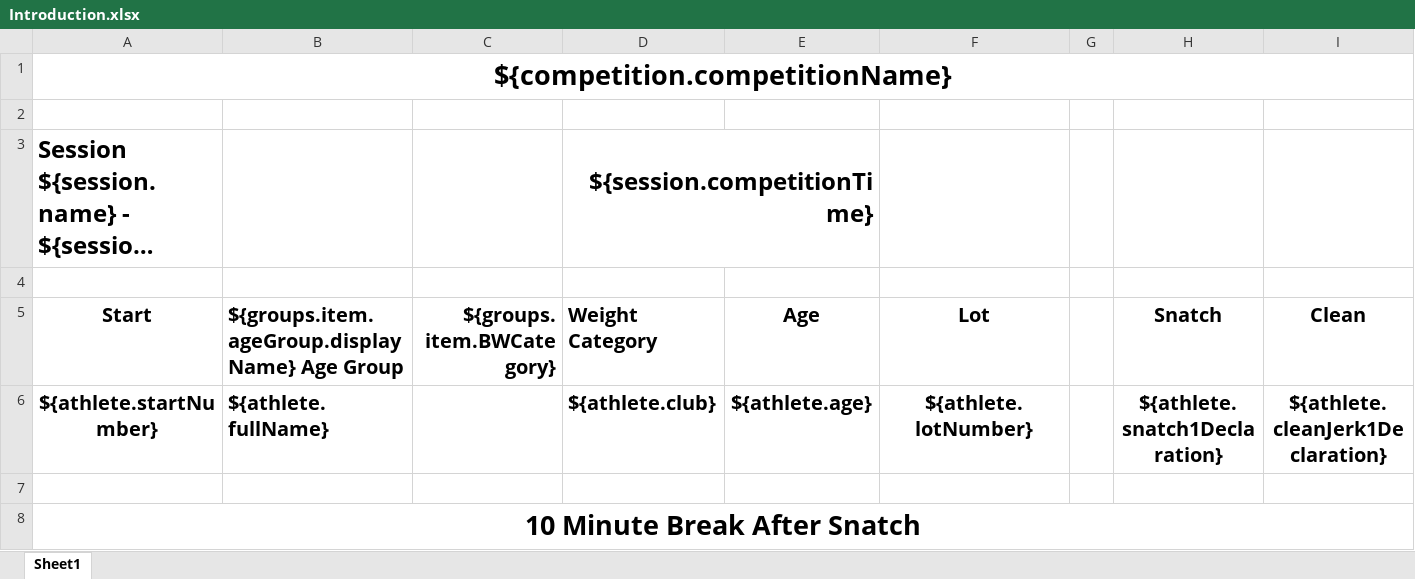
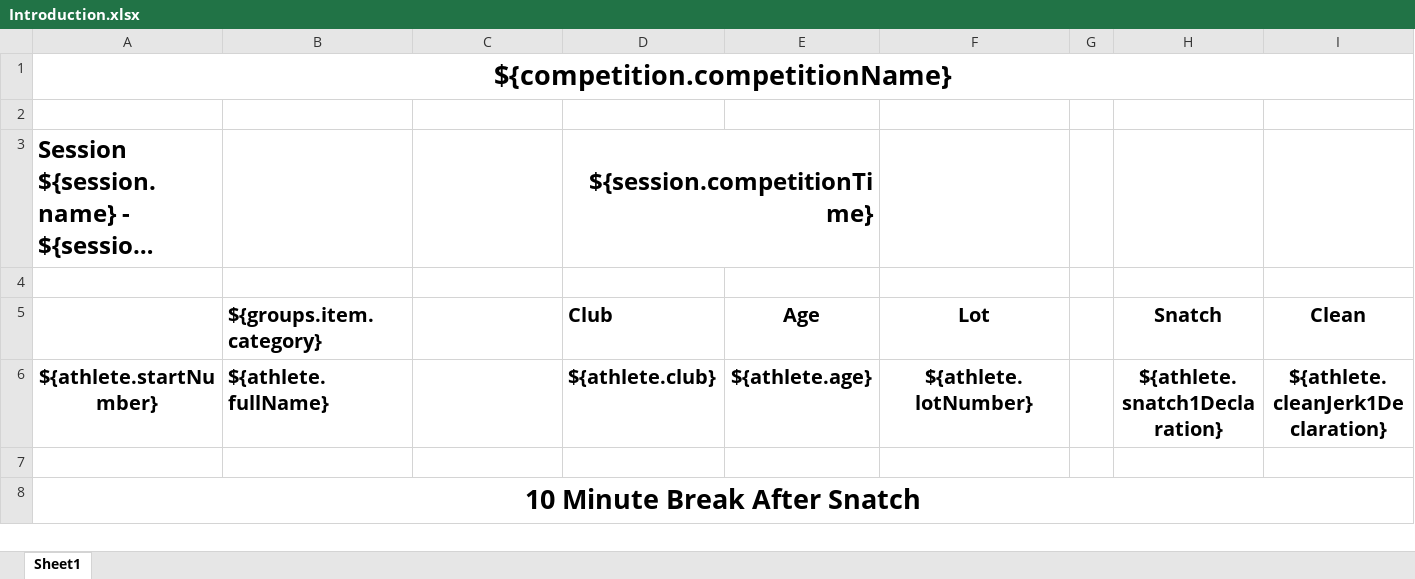
Before and after one commit to jflamy/owlcms4, an Excel workbook: owlcms/src/main/resources/templates/introduction/Introduction.xlsx, sheet Sheet1, drawn as a sheet; only a part is shown; long unchanged cells end in …; values as stored, in another font and other column widths than the file's, no borders; the diff names each change by its address in the sheet, - before the commit and + after, or states it on an @@ line.

```diff
--- a/owlcms/src/main/resources/templates/introduction/Introduction.xlsx (sheet Sheet1)
+++ b/owlcms/src/main/resources/templates/introduction/Introduction.xlsx (sheet Sheet1)
-A5: Start
+A5: (empty)
-B5: ${groups.item.ageGroup.displayName} Age Group
+B5: ${groups.item.category}
-C5: ${groups.item.BWCategory}
+C5: (empty)
-D5: Weight Category
+D5: Club
```
Also changed, not shown: 1 other file.
